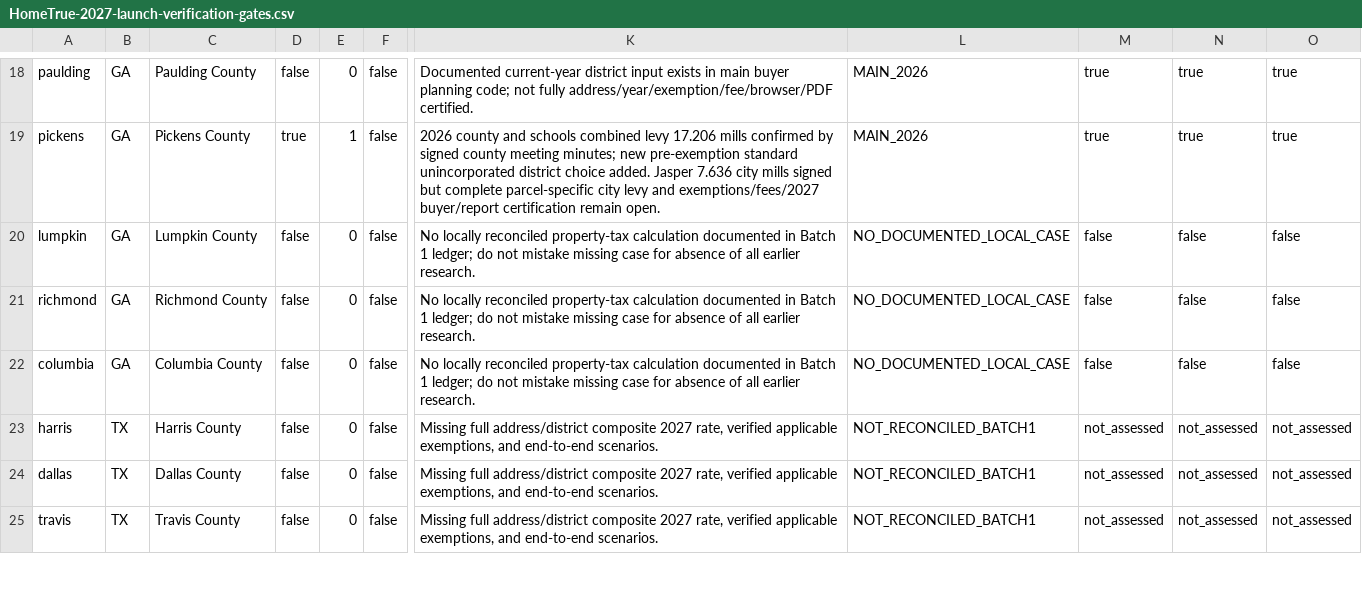
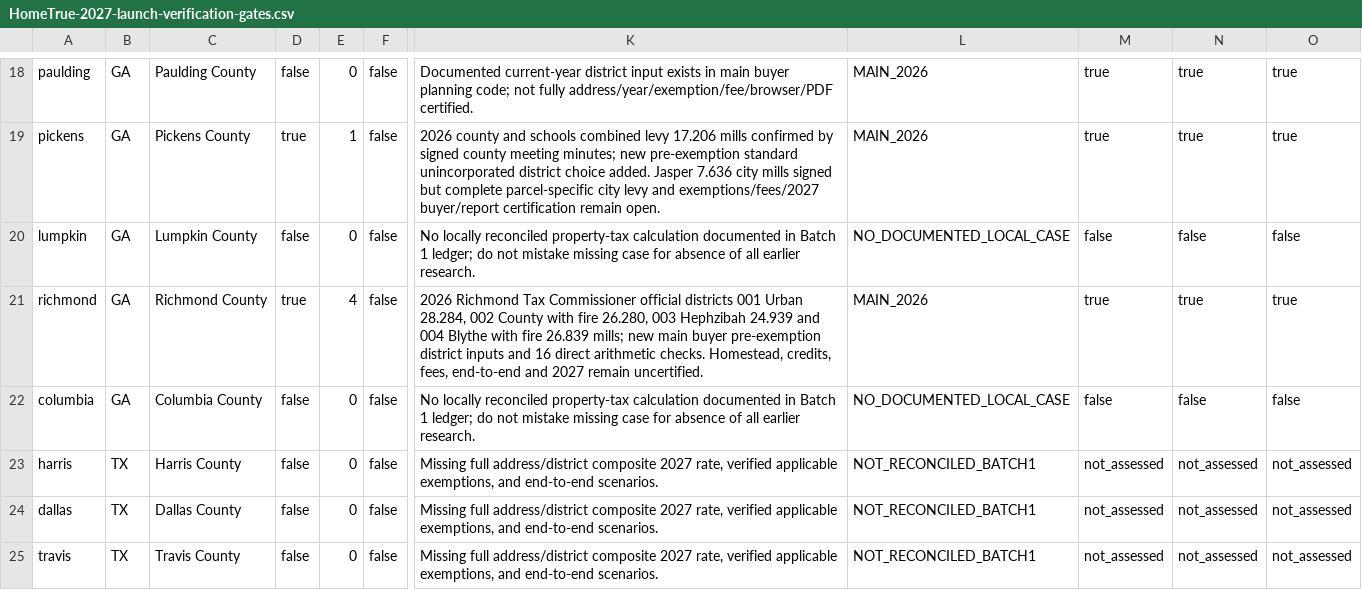
Before and after one commit to A2SystemsArchitecture/Mortgage-Analysis-Platform-Litmus-Test, a CSV file: audits/HomeTrue-2027-launch-verification-gates.csv, drawn as a sheet; only a part is shown, gaps mark what is left out; the diff names each change by its address in the sheet, - before the commit and + after, or states it on an @@ line.

Commit message:
Mark Richmond 2026 as main buyer district source-backed, not financially certified

```diff
--- a/audits/HomeTrue-2027-launch-verification-gates.csv
+++ b/audits/HomeTrue-2027-launch-verification-gates.csv
-D21: false
+D21: true
-E21: 0
+E21: 4
-K21: No locally reconciled property-tax calculation documented in Batch 1 ledger; do not mistake missing case for absence of all earlier research.
+K21: 2026 Richmond Tax Commissioner official districts 001 Urban 28.284, 002 County with fire 26.280, 003 Hephzibah 24.939 and 004 Blythe with fire 26.839 mills; new main buyer pre-exemption district inputs and 16 direct arithmetic checks. Homestead, credits, fees, end-to-end and 2027 remain uncertified.
-L21: NO_DOCUMENTED_LOCAL_CASE
+L21: MAIN_2026
-M21: false
+M21: true
-N21: false
+N21: true
-O21: false
+O21: true
```
